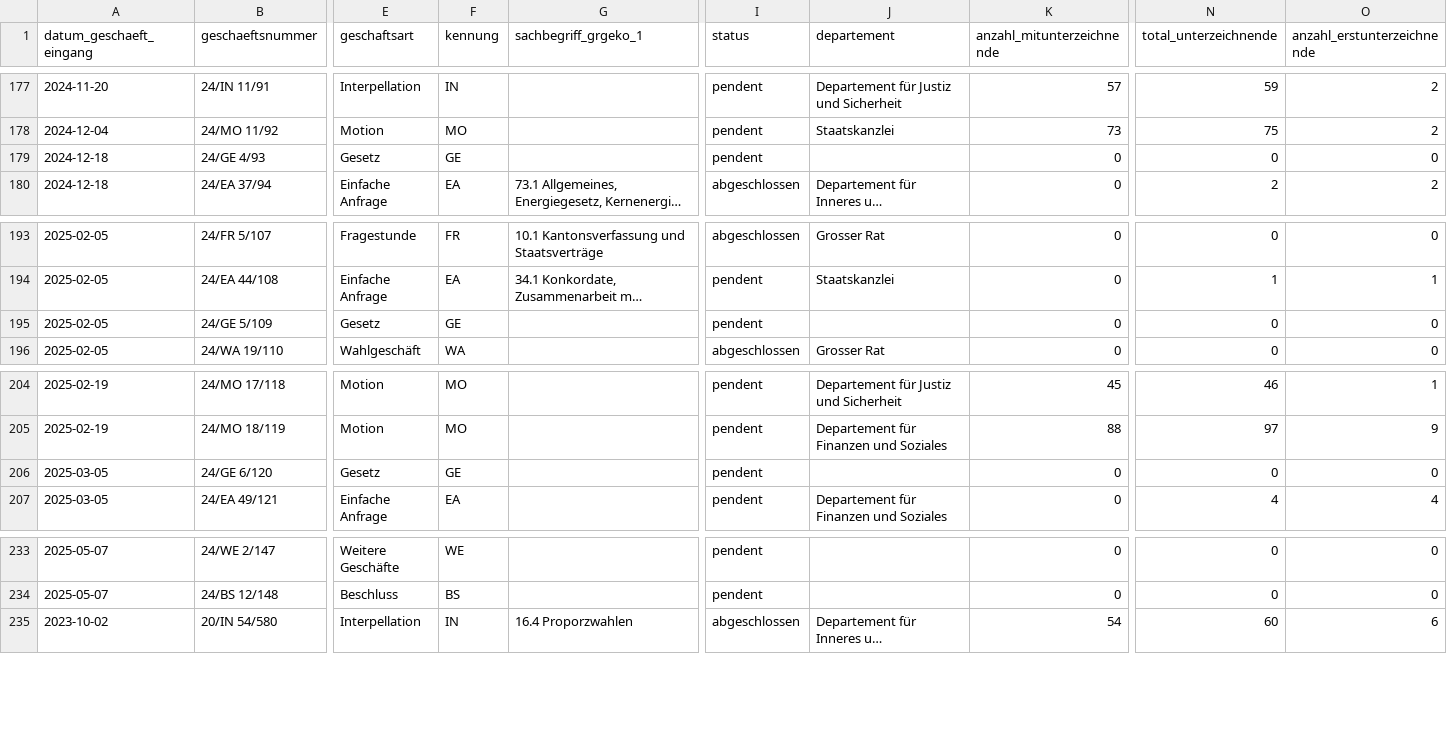
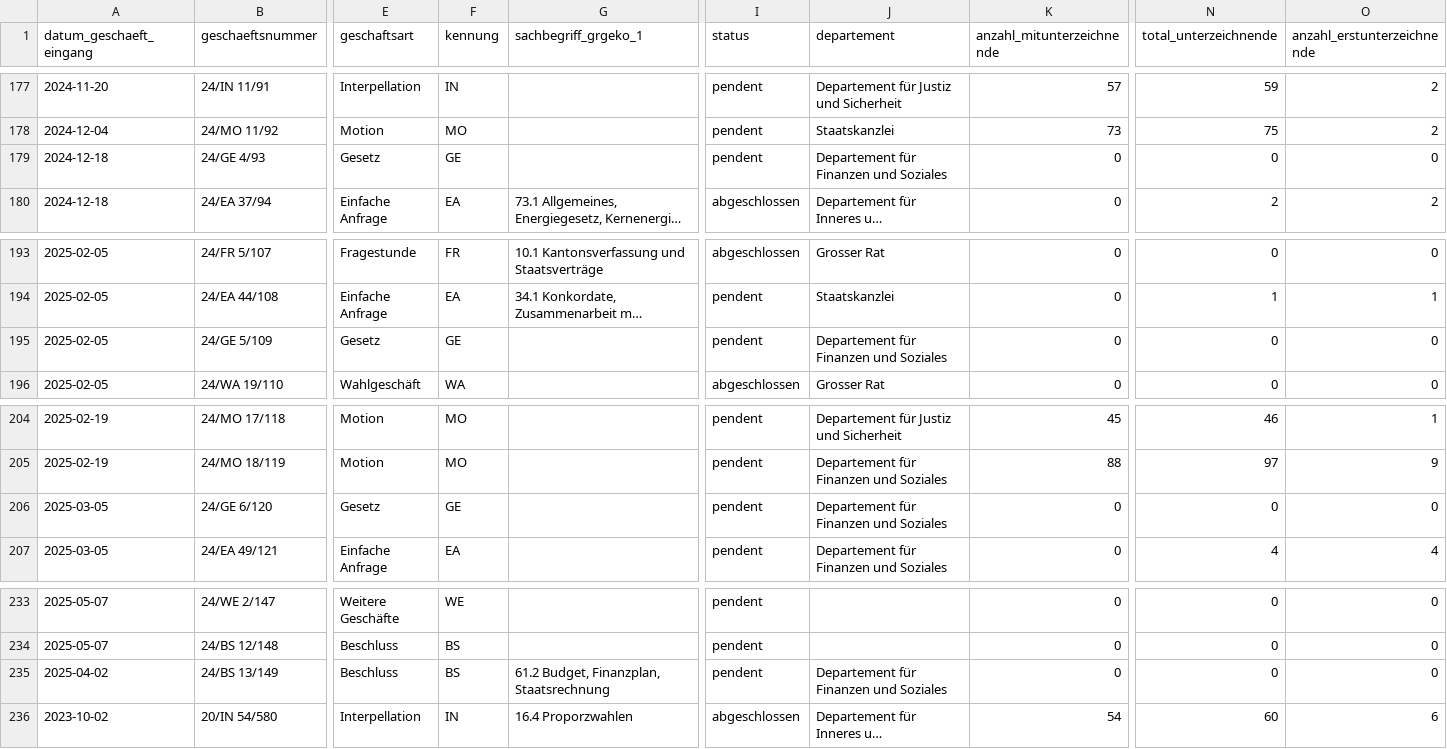
Before and after one commit to ogdtg/sitzungsprotokolle, a CSV file: data/geschaefte.csv, drawn as a sheet; only a part is shown, gaps mark what is left out; long unchanged cells end in …; rows hold the shown columns only; the diff names each change by its address in the sheet, - before the commit and + after, or states it on an @@ line.

```diff
--- a/data/geschaefte.csv
+++ b/data/geschaefte.csv
-J179 (departement): (empty)
+J179 (departement): Departement für Finanzen und Soziales
-J195 (departement): (empty)
+J195 (departement): Departement für Finanzen und Soziales
-J206 (departement): (empty)
+J206 (departement): Departement für Finanzen und Soziales
+row 235: 2025-04-02 | 24/BS 13/149 | Beschluss | BS | 61.2 Budget, Finanzplan, Staatsrechnung | pendent | Departement für Finanzen und Soziales | 0 | 0 | 0
```
Also changed, not shown: 5 other files.
